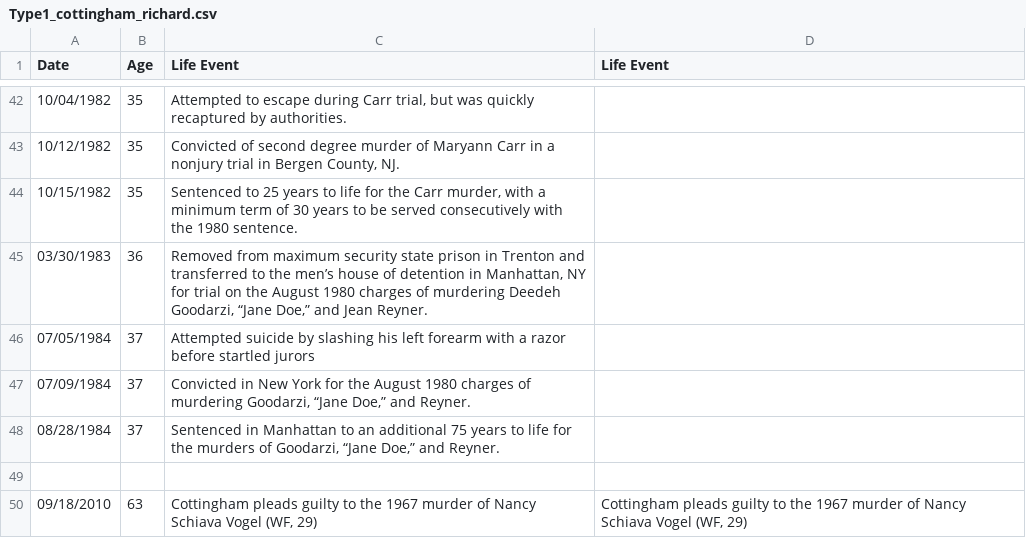
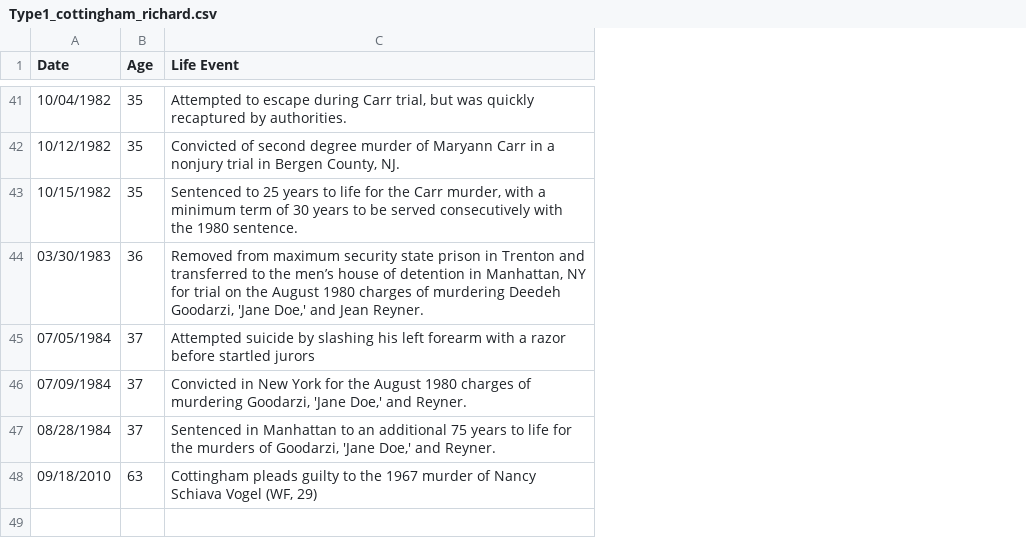
Before and after one commit to ajithksenthil/CrimeArchetypes, a CSV file: mnt/data/csv/Type1_cottingham_richard.csv, drawn as a sheet; only a part is shown, gaps mark what is left out; removed rows and columns are numbered as before the commit, all else as after; the diff covers the shown part only; the diff names each change by its address in the sheet, - before the commit and + after, or states it on an @@ line.

Commit message:
CLEANED_Type1_cottingham_richard.csv

```diff
--- a/mnt/data/csv/Type1_cottingham_richard.csv
+++ b/mnt/data/csv/Type1_cottingham_richard.csv
-column D (Life Event), row 50: Cottingham pleads guilty to the 1967 murder of Nancy Schiava Vogel (WF, 29)
-C44 (Life Event): …Deedeh Goodarzi, “Jane Doe,” and Jean…
+C44 (Life Event): …Deedeh Goodarzi, 'Jane Doe,' and Jean…
-C46 (Life Event): …murdering Goodarzi, “Jane Doe,” and Reyner.
+C46 (Life Event): …murdering Goodarzi, 'Jane Doe,' and Reyner.
-C47 (Life Event): …of Goodarzi, “Jane Doe,” and Reyner.
+C47 (Life Event): …of Goodarzi, 'Jane Doe,' and Reyner.
-row 49: (empty)
```
Also changed, not shown: 1 removed row and 4 edited cells elsewhere in this file.
